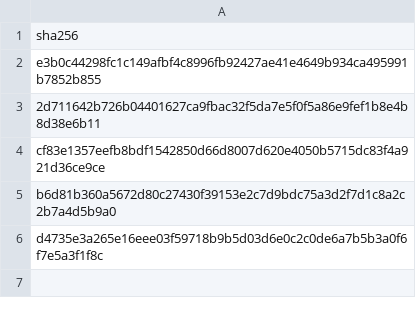
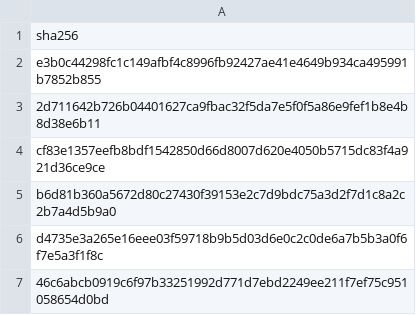
Before and after one commit to zominy/ioc-scanner-project, a CSV file: sample_iocs.csv, drawn as a sheet; the diff names each change by its address in the sheet, - before the commit and + after, or states it on an @@ line.

Commit message:
ADDING TEST HASH
This is the test hash for the file that will be found.

```diff
--- a/sample_iocs.csv
+++ b/sample_iocs.csv
+row 7: 46c6abcb0919c6f97b33251992d771d7ebd2249ee211f7ef75c951058654d0bd
```
